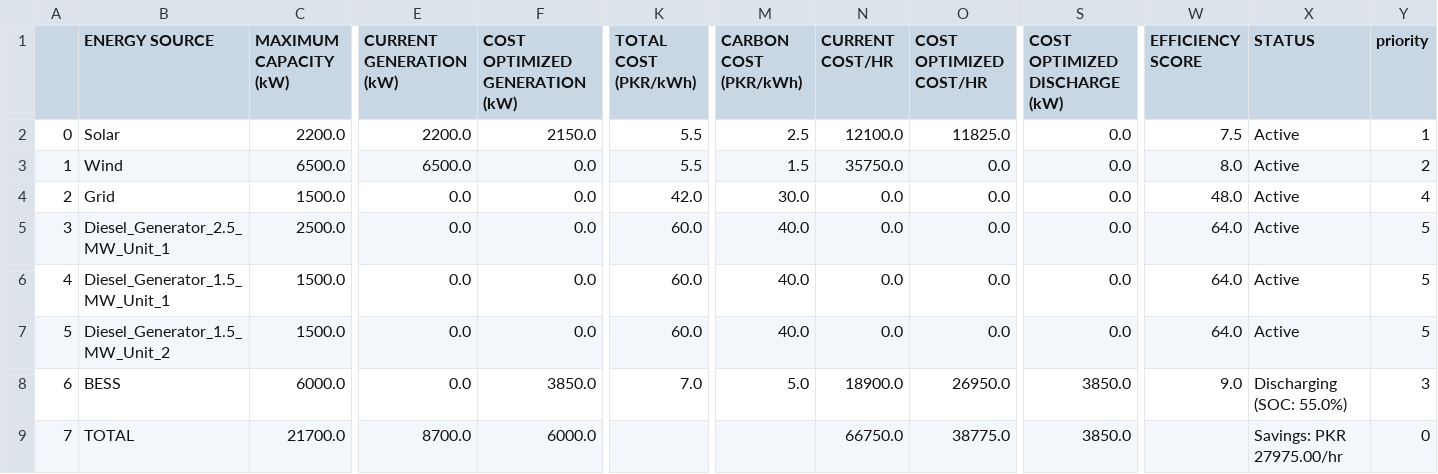
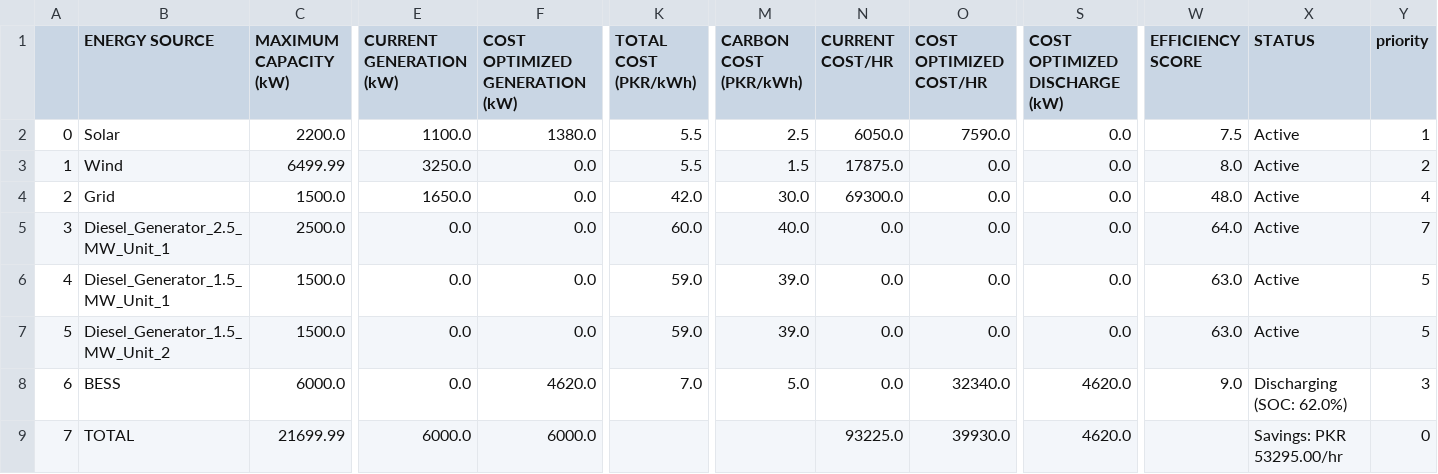
Before and after one commit to aminghias/Power-app, a CSV file: results_cost_optimized.csv, drawn as a sheet; only a part is shown, gaps mark what is left out; the diff names each change by its address in the sheet, - before the commit and + after, or states it on an @@ line.

```diff
--- a/results_cost_optimized.csv
+++ b/results_cost_optimized.csv
-E2 (CURRENT GENERATION (kW)): 2200.0
+E2 (CURRENT GENERATION (kW)): 1100.0
-F2 (COST OPTIMIZED GENERATION (kW)): 2150.0
+F2 (COST OPTIMIZED GENERATION (kW)): 1380.0
-N2 (CURRENT COST/HR): 12100.0
+N2 (CURRENT COST/HR): 6050.0
-O2 (COST OPTIMIZED COST/HR): 11825.0
+O2 (COST OPTIMIZED COST/HR): 7590.0
-C3 (MAXIMUM CAPACITY (kW)): 6500.0
+C3 (MAXIMUM CAPACITY (kW)): 6499.99
-E3 (CURRENT GENERATION (kW)): 6500.0
+E3 (CURRENT GENERATION (kW)): 3250.0
-N3 (CURRENT COST/HR): 35750.0
+N3 (CURRENT COST/HR): 17875.0
-E4 (CURRENT GENERATION (kW)): 0.0
+E4 (CURRENT GENERATION (kW)): 1650.0
-N4 (CURRENT COST/HR): 0.0
+N4 (CURRENT COST/HR): 69300.0
-Y5 (priority): 5
+Y5 (priority): 7
-K6:K7 (TOTAL COST (PKR/kWh)): 60.0
+K6:K7 (TOTAL COST (PKR/kWh)): 59.0
-M6:M7 (CARBON COST (PKR/kWh)): 40.0
+M6:M7 (CARBON COST (PKR/kWh)): 39.0
-W6:W7 (EFFICIENCY SCORE): 64.0
+W6:W7 (EFFICIENCY SCORE): 63.0
-F8 (COST OPTIMIZED GENERATION (kW)): 3850.0
+F8 (COST OPTIMIZED GENERATION (kW)): 4620.0
-N8 (CURRENT COST/HR): 18900.0
+N8 (CURRENT COST/HR): 0.0
-O8 (COST OPTIMIZED COST/HR): 26950.0
+O8 (COST OPTIMIZED COST/HR): 32340.0
-S8:S9 (COST OPTIMIZED DISCHARGE (kW)): 3850.0
+S8:S9 (COST OPTIMIZED DISCHARGE (kW)): 4620.0
-X8 (STATUS): Discharging (SOC: 55.0%)
+X8 (STATUS): Discharging (SOC: 62.0%)
-C9 (MAXIMUM CAPACITY (kW)): 21700.0
+C9 (MAXIMUM CAPACITY (kW)): 21699.99
-E9 (CURRENT GENERATION (kW)): 8700.0
+E9 (CURRENT GENERATION (kW)): 6000.0
-N9 (CURRENT COST/HR): 66750.0
+N9 (CURRENT COST/HR): 93225.0
-O9 (COST OPTIMIZED COST/HR): 38775.0
+O9 (COST OPTIMIZED COST/HR): 39930.0
-X9 (STATUS): Savings: PKR 27975.00/hr
+X9 (STATUS): Savings: PKR 53295.00/hr
```
Also changed, not shown: results/combined.csv, results_reliability_optimized.csv, 8 other files.
